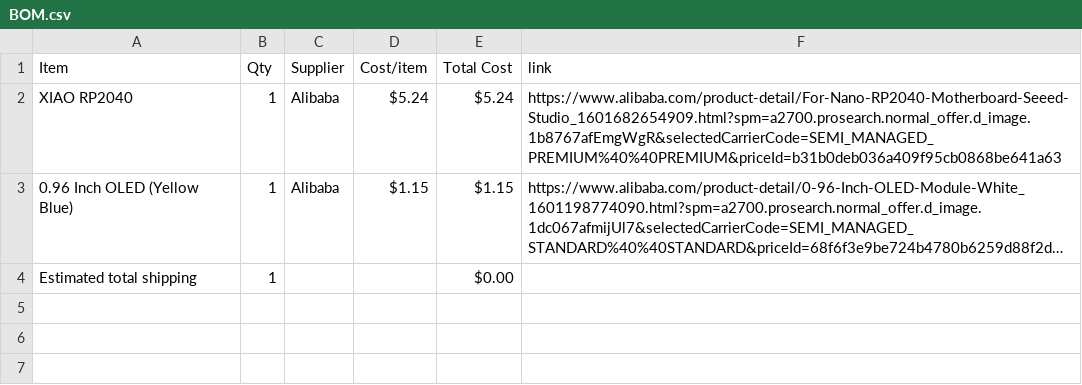
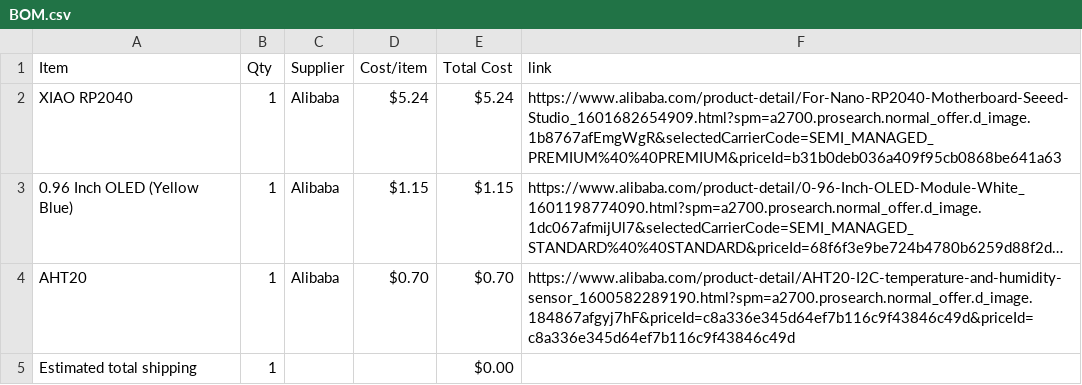
Before and after one commit to avilldev/half-life-week4-Displays-OLED-Pomodoro, a CSV file: BOM.csv, drawn as a sheet; long unchanged cells end in …; the diff names each change by its address in the sheet, - before the commit and + after, or states it on an @@ line.

Commit message:
Sync Brain Breeze from Half Life

```diff
--- a/BOM.csv
+++ b/BOM.csv
+row 4: AHT20 | 1 | Alibaba | $0.70 | $0.70 | https://www.alibaba.com/product-detail/AHT20-I2C-temperature-and-humidity-sensor_1600582289190.html?spm=a2700.prosearch.normal_offer.d_image.184867afgyj7hF&priceId=c8a336e345d64ef7b116c9f43846c49d&priceId=c8a336e345d64ef7b116c9f43846c49d
```
